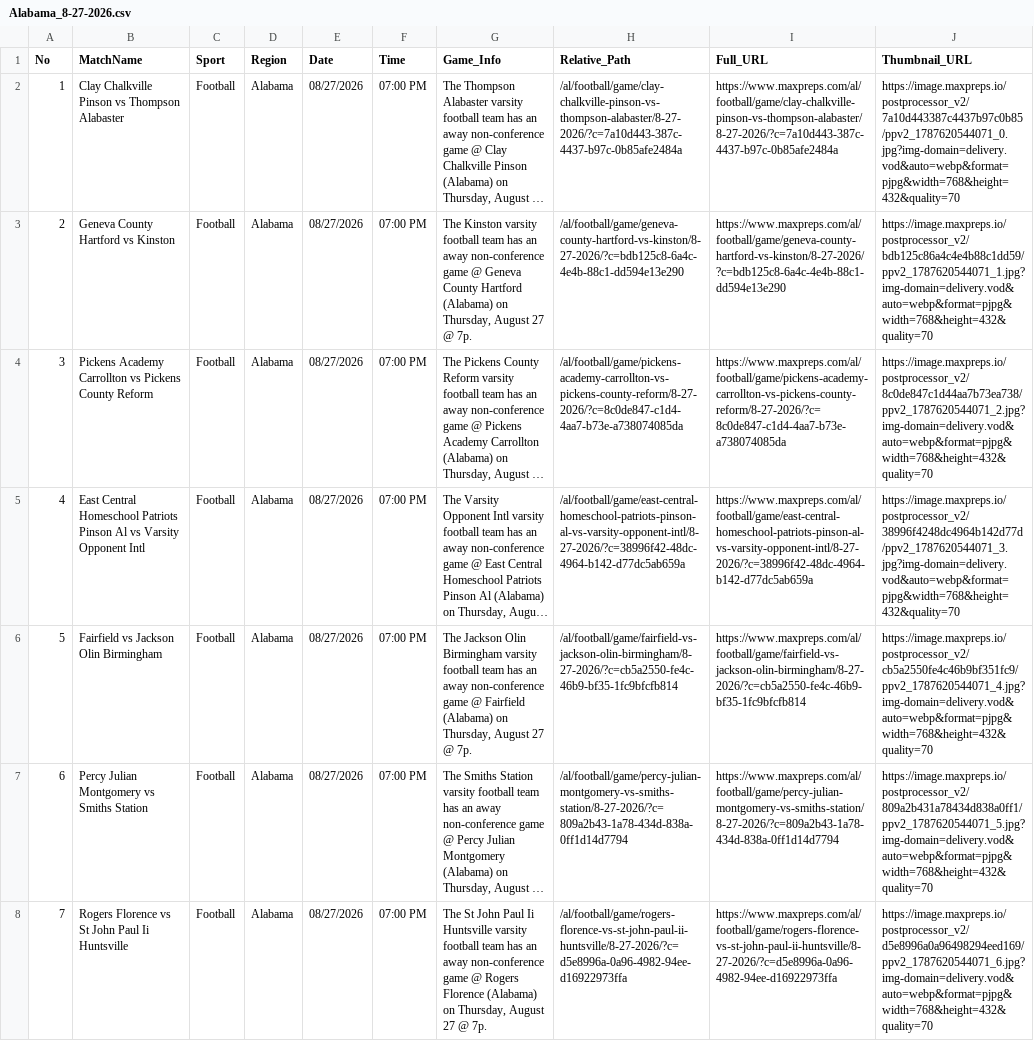
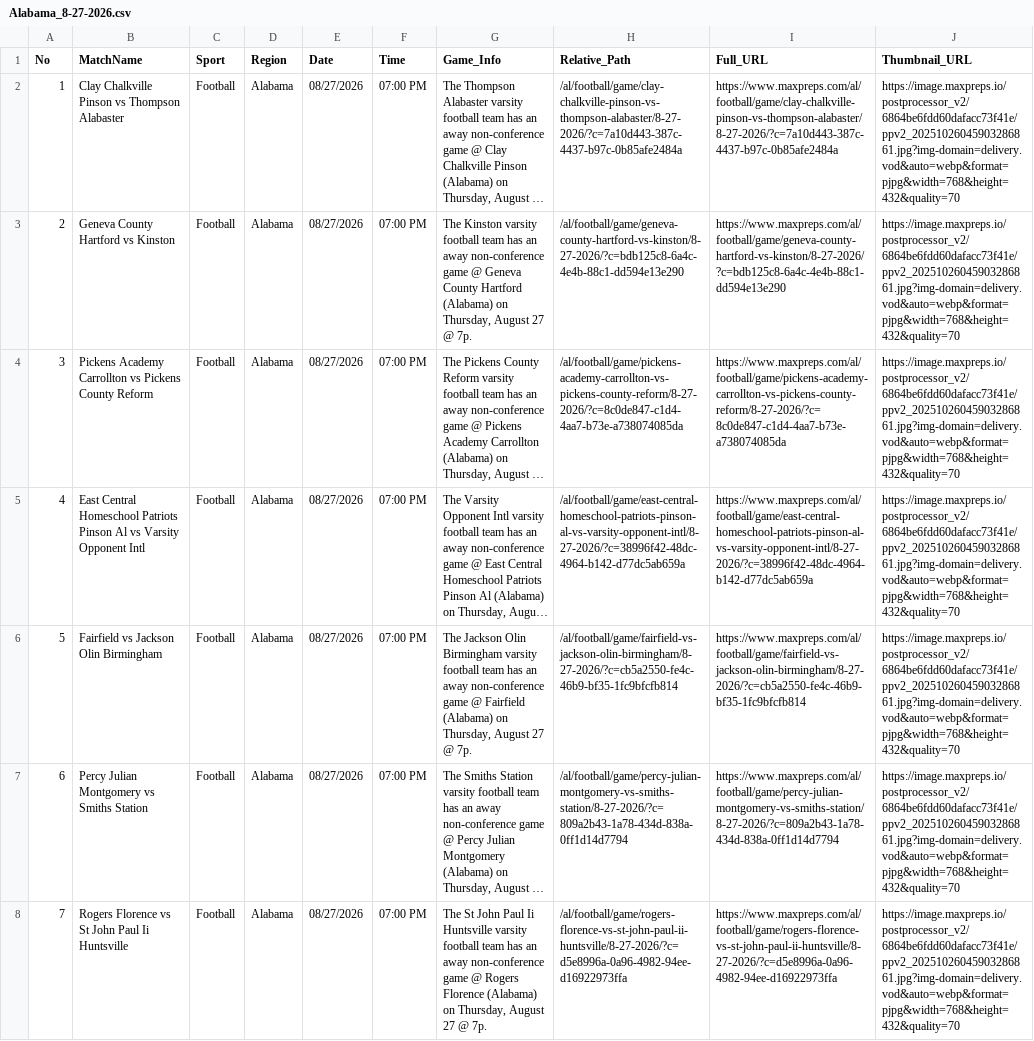
Before and after one commit to abanggelo321-wq/post, a CSV file: csv/Alabama_8-27-2026.csv, drawn as a sheet; only a part is shown; long unchanged cells end in …; the diff covers the shown part only; the diff names each change by its address in the sheet, - before the commit and + after, or states it on an @@ line.

Commit message:
Auto-upload CSV with Scraped Thumbnails: Alabama_8-27-2026.csv via Cloudflare Worker

```diff
--- a/csv/Alabama_8-27-2026.csv
+++ b/csv/Alabama_8-27-2026.csv
-J2 (Thumbnail_URL): https://image.maxpreps.io/postprocessor_v2/7a10d443387c4437b97c0b85/ppv2_1787620544071_0.jpg?img-domain=delivery.vod&auto=webp&format=pjpg&width=768&height=432&quality=70
+J2 (Thumbnail_URL): https://image.maxpreps.io/postprocessor_v2/6864be6fdd60dafacc73f41e/ppv2_20251026045903286861.jpg?img-domain=delivery.vod&auto=webp&format=pjpg&width=768&height=432&quality=70
-J3 (Thumbnail_URL): https://image.maxpreps.io/postprocessor_v2/bdb125c86a4c4e4b88c1dd59/ppv2_1787620544071_1.jpg?img-domain=delivery.vod&auto=webp&format=pjpg&width=768&height=432&quality=70
+J3 (Thumbnail_URL): https://image.maxpreps.io/postprocessor_v2/6864be6fdd60dafacc73f41e/ppv2_20251026045903286861.jpg?img-domain=delivery.vod&auto=webp&format=pjpg&width=768&height=432&quality=70
-J4 (Thumbnail_URL): https://image.maxpreps.io/postprocessor_v2/8c0de847c1d44aa7b73ea738/ppv2_1787620544071_2.jpg?img-domain=delivery.vod&auto=webp&format=pjpg&width=768&height=432&quality=70
+J4 (Thumbnail_URL): https://image.maxpreps.io/postprocessor_v2/6864be6fdd60dafacc73f41e/ppv2_20251026045903286861.jpg?img-domain=delivery.vod&auto=webp&format=pjpg&width=768&height=432&quality=70
-J5 (Thumbnail_URL): https://image.maxpreps.io/postprocessor_v2/38996f4248dc4964b142d77d/ppv2_1787620544071_3.jpg?img-domain=delivery.vod&auto=webp&format=pjpg&width=768&height=432&quality=70
+J5 (Thumbnail_URL): https://image.maxpreps.io/postprocessor_v2/6864be6fdd60dafacc73f41e/ppv2_20251026045903286861.jpg?img-domain=delivery.vod&auto=webp&format=pjpg&width=768&height=432&quality=70
-J6 (Thumbnail_URL): https://image.maxpreps.io/postprocessor_v2/cb5a2550fe4c46b9bf351fc9/ppv2_1787620544071_4.jpg?img-domain=delivery.vod&auto=webp&format=pjpg&width=768&height=432&quality=70
+J6 (Thumbnail_URL): https://image.maxpreps.io/postprocessor_v2/6864be6fdd60dafacc73f41e/ppv2_20251026045903286861.jpg?img-domain=delivery.vod&auto=webp&format=pjpg&width=768&height=432&quality=70
-J7 (Thumbnail_URL): https://image.maxpreps.io/postprocessor_v2/809a2b431a78434d838a0ff1/ppv2_1787620544071_5.jpg?img-domain=delivery.vod&auto=webp&format=pjpg&width=768&height=432&quality=70
+J7 (Thumbnail_URL): https://image.maxpreps.io/postprocessor_v2/6864be6fdd60dafacc73f41e/ppv2_20251026045903286861.jpg?img-domain=delivery.vod&auto=webp&format=pjpg&width=768&height=432&quality=70
-J8 (Thumbnail_URL): https://image.maxpreps.io/postprocessor_v2/d5e8996a0a96498294eed169/ppv2_1787620544071_6.jpg?img-domain=delivery.vod&auto=webp&format=pjpg&width=768&height=432&quality=70
+J8 (Thumbnail_URL): https://image.maxpreps.io/postprocessor_v2/6864be6fdd60dafacc73f41e/ppv2_20251026045903286861.jpg?img-domain=delivery.vod&auto=webp&format=pjpg&width=768&height=432&quality=70
```
Also changed, not shown: 7 edited cells elsewhere in this file.
